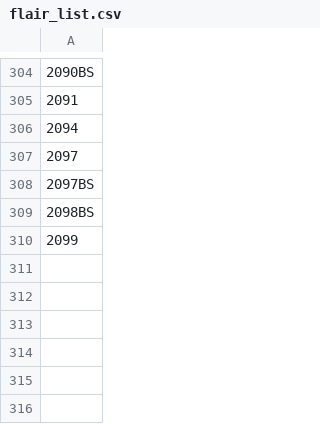
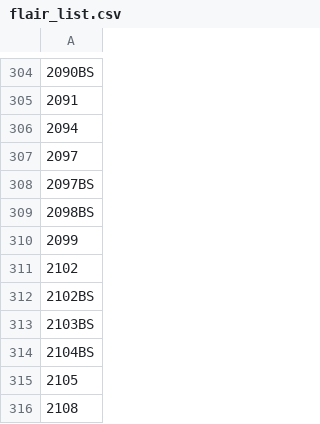
Before and after one commit to OTCompa/flair-selector, a CSV file: flair_list.csv, drawn as a sheet; only a part is shown, gaps mark what is left out; the diff names each change by its address in the sheet, - before the commit and + after, or states it on an @@ line.

Commit message:
NVAKSTAR

```diff
--- a/flair_list.csv
+++ b/flair_list.csv
+row 311: 2102
+row 312: 2102BS
+row 313: 2103BS
+row 314: 2104BS
+row 315: 2105
+row 316: 2108
```
